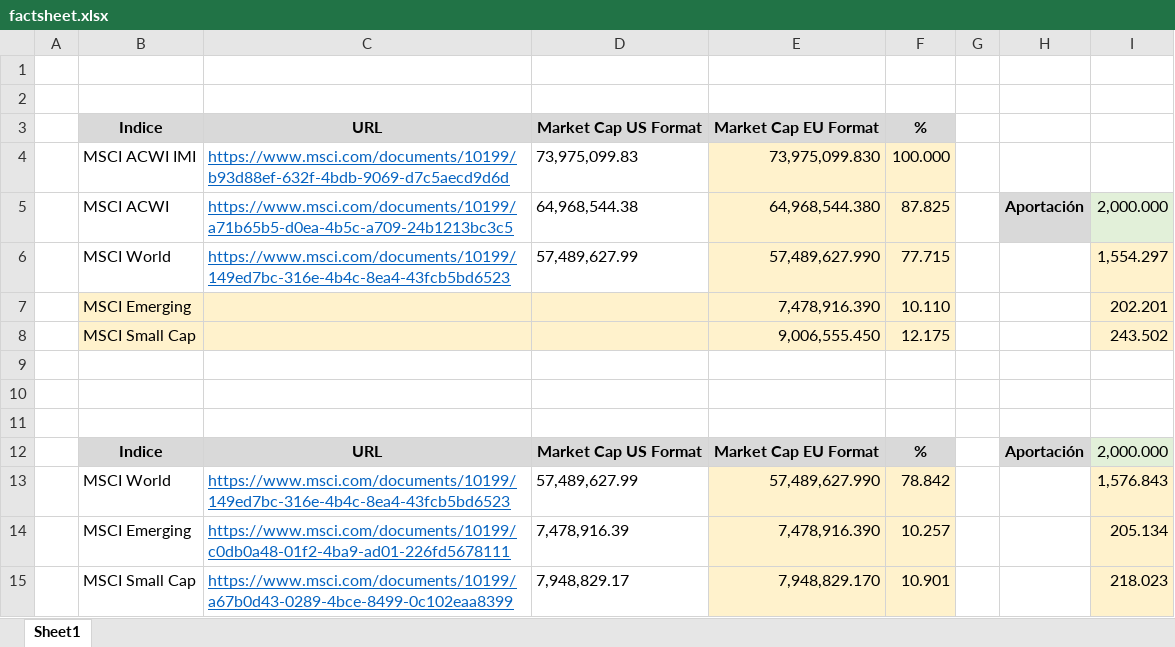
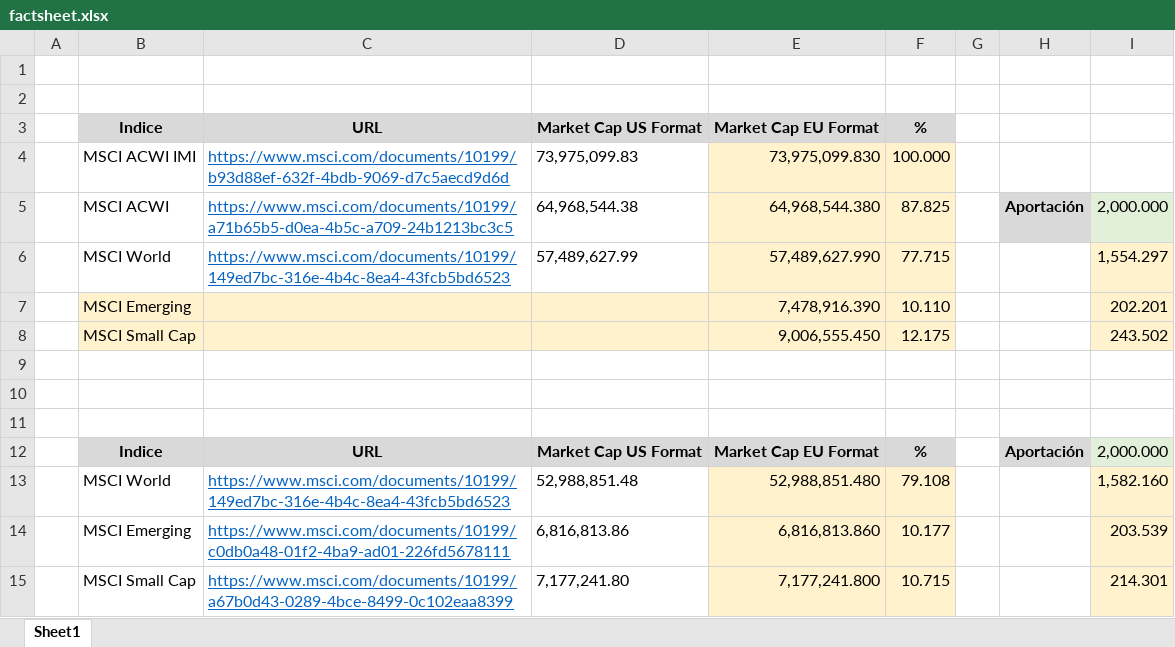
Before and after one commit to jsubiasm/markets_data, an Excel workbook: SeguimientoCartera/factsheet/factsheet.xlsx, sheet Sheet1, drawn as a sheet; values as stored, in another font and other column widths than the file's, no borders; removed rows and columns are numbered as before the commit, all else as after; the diff names each change by its address in the sheet, - before the commit and + after, or states it on an @@ line.

```diff
--- a/SeguimientoCartera/factsheet/factsheet.xlsx (sheet Sheet1)
+++ b/SeguimientoCartera/factsheet/factsheet.xlsx (sheet Sheet1)
-row 13:  | MSCI World | https://www.msci.com/documents/10199/149ed7bc-316e-4b4c-8ea4-43fcb5bd6523 | 57,489,627.99 | 57,489,627.990 | 78.842 |  |  | 1,576.843
-row 14:  | MSCI Emerging | https://www.msci.com/documents/10199/c0db0a48-01f2-4ba9-ad01-226fd5678111 | 7,478,916.39 | 7,478,916.390 | 10.257 |  |  | 205.134
-row 15:  | MSCI Small Cap | https://www.msci.com/documents/10199/a67b0d43-0289-4bce-8499-0c102eaa8399 | 7,948,829.17 | 7,948,829.170 | 10.901 |  |  | 218.023
+row 13:  | MSCI World | https://www.msci.com/documents/10199/149ed7bc-316e-4b4c-8ea4-43fcb5bd6523 | 52,988,851.48 | 52,988,851.480 | 79.108 |  |  | 1,582.160
+row 14:  | MSCI Emerging | https://www.msci.com/documents/10199/c0db0a48-01f2-4ba9-ad01-226fd5678111 | 6,816,813.86 | 6,816,813.860 | 10.177 |  |  | 203.539
+row 15:  | MSCI Small Cap | https://www.msci.com/documents/10199/a67b0d43-0289-4bce-8499-0c102eaa8399 | 7,177,241.80 | 7,177,241.800 | 10.715 |  |  | 214.301
```
Also changed, not shown: 2 other files.
